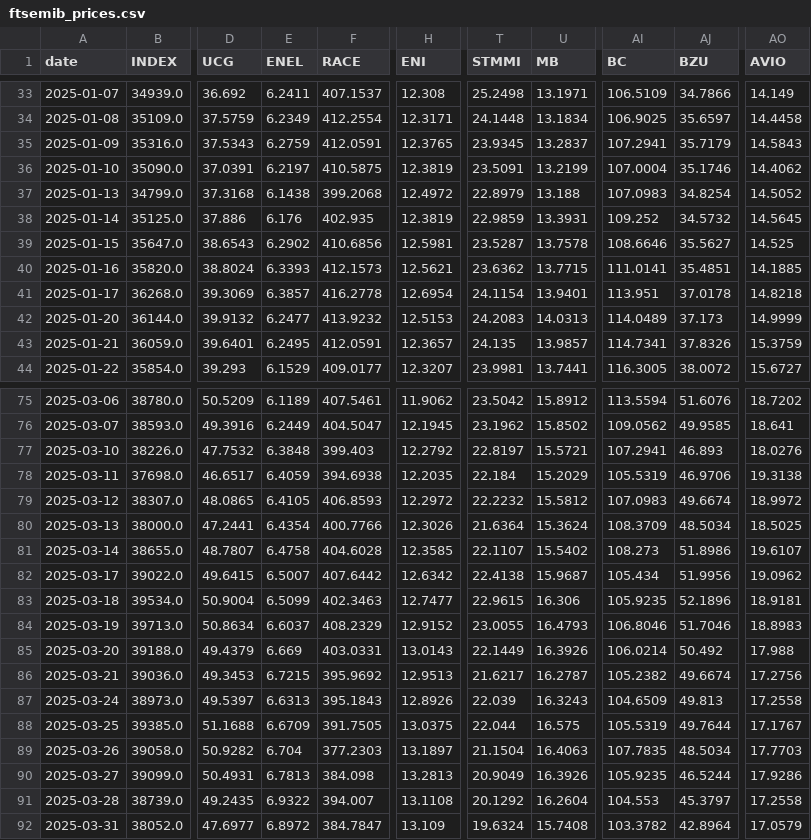
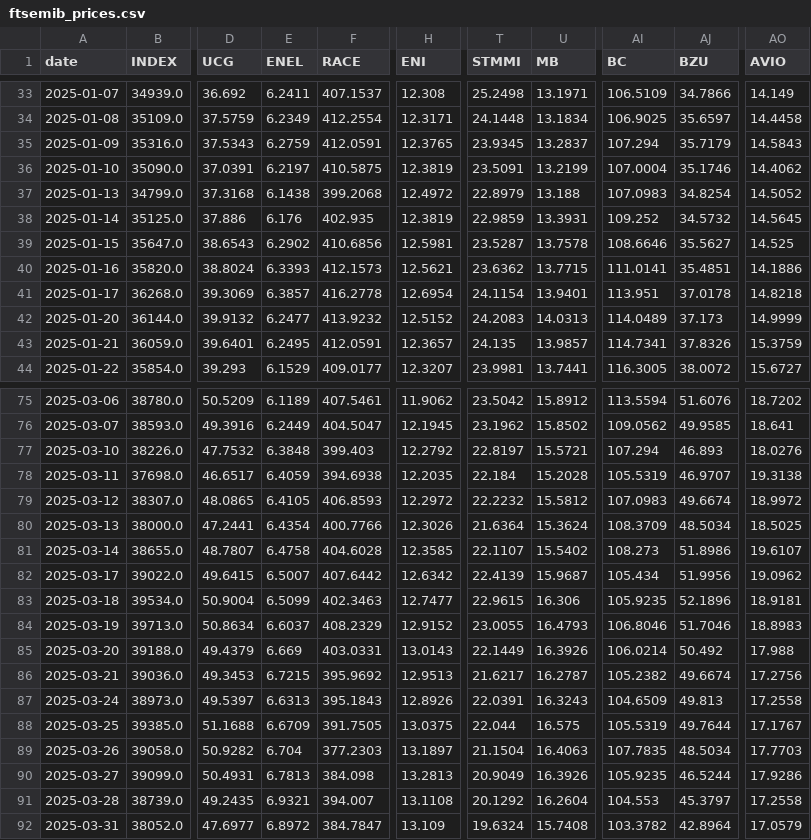
Before and after one commit to VerJokiel/FRANKFURT08, a CSV file: data/markets/ftsemib_prices.csv, drawn as a sheet; only a part is shown, gaps mark what is left out; the diff covers the shown part only; the diff names each change by its address in the sheet, - before the commit and + after, or states it on an @@ line.

```diff
--- a/data/markets/ftsemib_prices.csv
+++ b/data/markets/ftsemib_prices.csv
-AI35 (BC): 107.2941
+AI35 (BC): 107.294
-AO40 (AVIO): 14.1885
+AO40 (AVIO): 14.1886
-H42 (ENI): 12.5153
+H42 (ENI): 12.5152
-AI77 (BC): 107.2941
+AI77 (BC): 107.294
-U78 (MB): 15.2029
+U78 (MB): 15.2028
-AJ78 (BZU): 46.9706
+AJ78 (BZU): 46.9707
-T82 (STMMI): 22.4138
+T82 (STMMI): 22.4139
-T87 (STMMI): 22.039
+T87 (STMMI): 22.0391
-E91 (ENEL): 6.9322
+E91 (ENEL): 6.9321
```
Also changed, not shown: 19 edited cells elsewhere in this file, data/markets/cac40_prices.csv, data/markets/ftse100_prices.csv, 7 other files.
